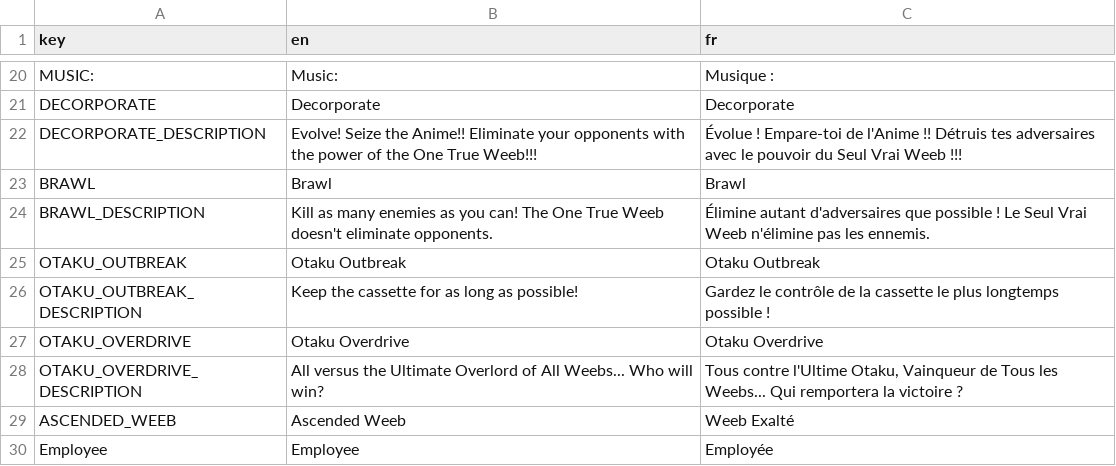
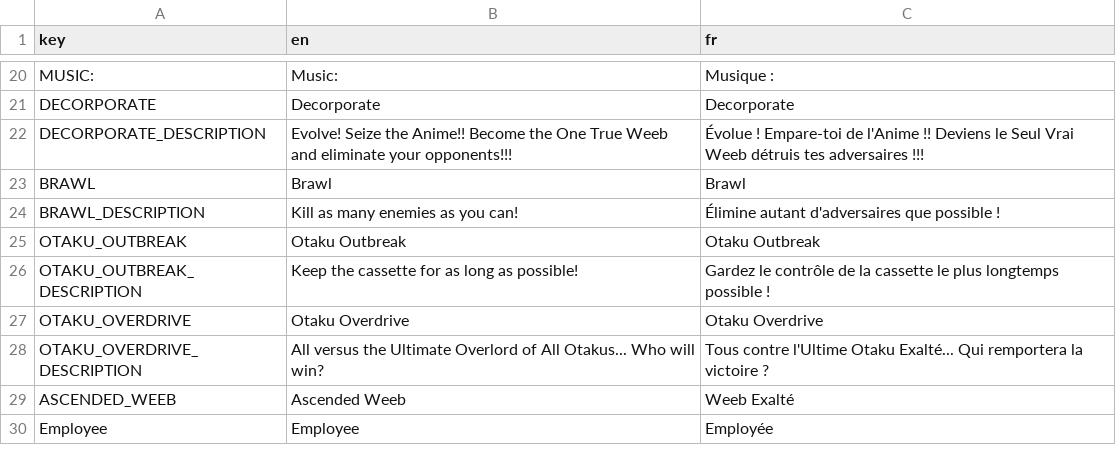
Before and after one commit to PlaySorbonne/projet-pixel, a CSV file: resources/localization/Ascend_localization.csv, drawn as a sheet; only a part is shown, gaps mark what is left out.

Commit message:
Update Ascend_localization.csv
.

```diff
--- a/resources/localization/Ascend_localization.csv
+++ b/resources/localization/Ascend_localization.csv
@@ -21,5 +21,5 @@ MUSIC:,Music:,Musique :
 DECORPORATE,Decorporate,Decorporate
-DECORPORATE_DESCRIPTION,Evolve! Seize the Anime!! Eliminate your opponents with the power of the One True Weeb!!!,Évolue ! Empare-toi de l'Anime !! Détruis tes adversaires avec le pouvoir du Seul Vrai Weeb !!!
+DECORPORATE_DESCRIPTION,Evolve! Seize the Anime!! Become the One True Weeb and eliminate your opponents!!!,Évolue ! Empare-toi de l'Anime !! Deviens le Seul Vrai Weeb détruis tes adversaires !!!
 BRAWL,Brawl,Brawl
-BRAWL_DESCRIPTION,Kill as many enemies as you can! The One True Weeb doesn't eliminate opponents.,Élimine autant d'adversaires que possible ! Le Seul Vrai Weeb n'élimine pas les ennemis.
+BRAWL_DESCRIPTION,Kill as many enemies as you can! ,Élimine autant d'adversaires que possible !
 OTAKU_OUTBREAK,Otaku Outbreak,Otaku Outbreak
@@ -27,3 +27,3 @@ OTAKU_OUTBREAK_DESCRIPTION,Keep the cassette for as long as possible!,Gardez le
 OTAKU_OVERDRIVE,Otaku Overdrive,Otaku Overdrive
-OTAKU_OVERDRIVE_DESCRIPTION,All versus the Ultimate Overlord of All Weebs... Who will win?,"Tous contre l'Ultime Otaku, Vainqueur de Tous les Weebs... Qui remportera la victoire ?"
+OTAKU_OVERDRIVE_DESCRIPTION,All versus the Ultimate Overlord of All Otakus... Who will win?,Tous contre l'Ultime Otaku Exalté... Qui remportera la victoire ?
 ASCENDED_WEEB,Ascended Weeb,Weeb Exalté
```
